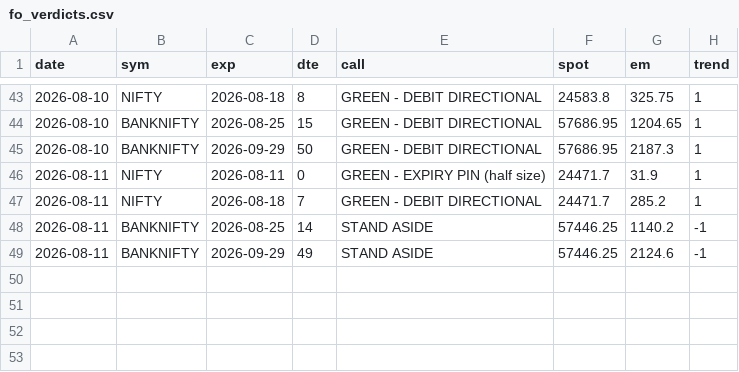
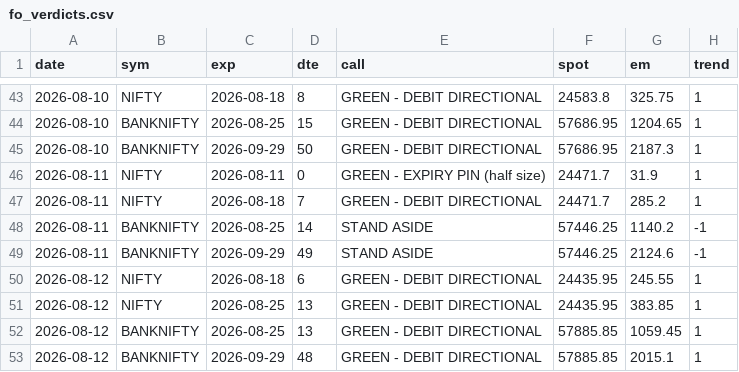
Before and after one commit to CGK0101/Smart-Money-Screener, a CSV file: data/fo_verdicts.csv, drawn as a sheet; only a part is shown, gaps mark what is left out; the diff names each change by its address in the sheet, - before the commit and + after, or states it on an @@ line.

```diff
--- a/data/fo_verdicts.csv
+++ b/data/fo_verdicts.csv
+row 50: 2026-08-12 | NIFTY | 2026-08-18 | 6 | GREEN - DEBIT DIRECTIONAL | 24435.95 | 245.55 | 1
+row 51: 2026-08-12 | NIFTY | 2026-08-25 | 13 | GREEN - DEBIT DIRECTIONAL | 24435.95 | 383.85 | 1
+row 52: 2026-08-12 | BANKNIFTY | 2026-08-25 | 13 | GREEN - DEBIT DIRECTIONAL | 57885.85 | 1059.45 | 1
+row 53: 2026-08-12 | BANKNIFTY | 2026-09-29 | 48 | GREEN - DEBIT DIRECTIONAL | 57885.85 | 2015.1 | 1
```
Also changed, not shown: data/events/bulk.csv, data/events/fo_oi.csv, 5 other files.
